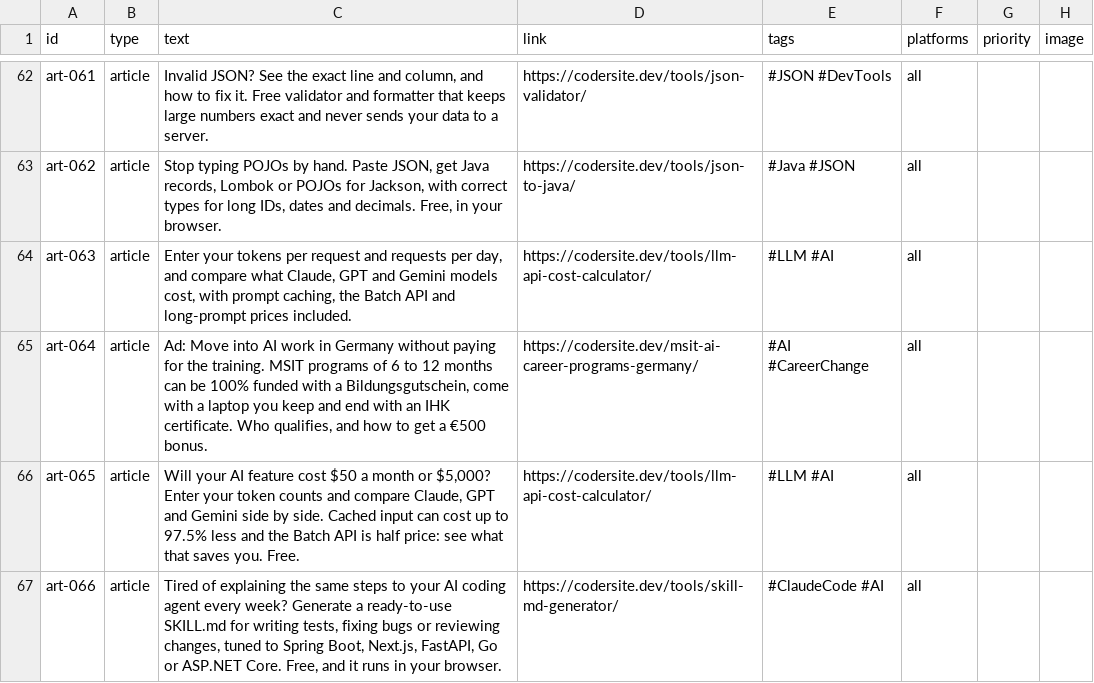
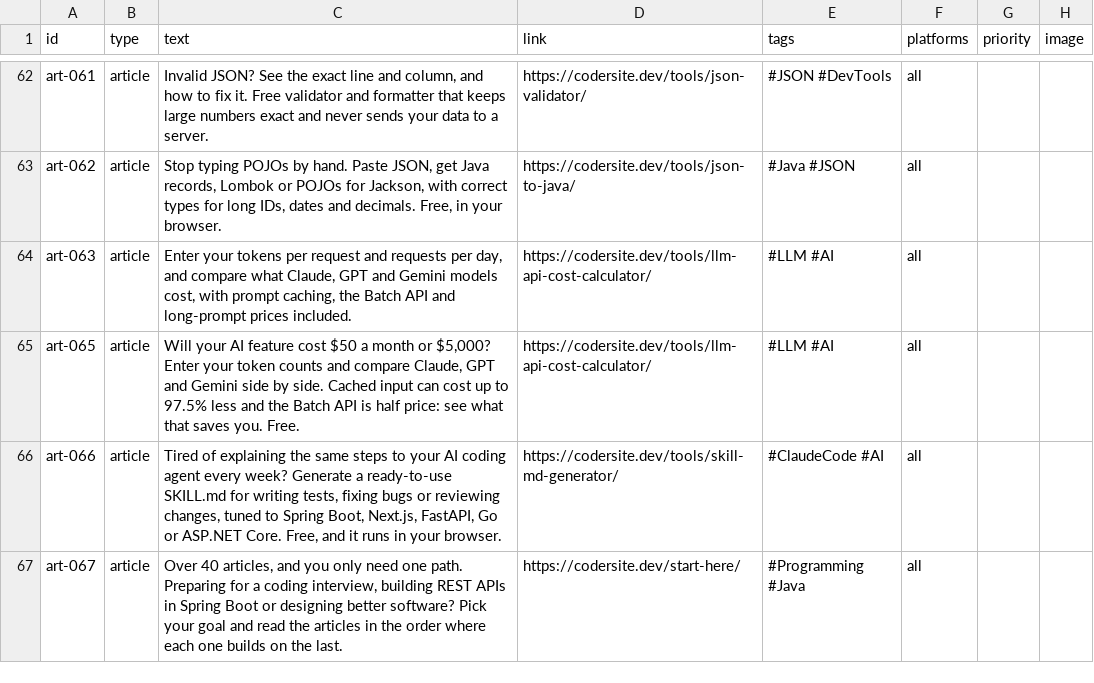
Before and after one commit to mgamio/post-publisher, a CSV file: content/posts.csv, drawn as a sheet; only a part is shown, gaps mark what is left out; the shorter side is filled out with more unchanged rows.

Commit message:
removed art-064

```diff
--- a/content/posts.csv
+++ b/content/posts.csv
@@ -64,3 +64,2 @@ art-062,article,"Stop typing POJOs by hand. Paste JSON, get Java records, Lombok
 art-063,article,"Enter your tokens per request and requests per day, and compare what Claude, GPT and Gemini models cost, with prompt caching, the Batch API and long-prompt prices included.",https://codersite.dev/tools/llm-api-cost-calculator/,#LLM #AI,all,,
-art-064,article,"Ad: Move into AI work in Germany without paying for the training. MSIT programs of 6 to 12 months can be 100% funded with a Bildungsgutschein, come with a laptop you keep and end with an IHK certificate. Who qualifies, and how to get a €500 bonus.",https://codersite.dev/msit-ai-career-programs-germany/,#AI #CareerChange,all,,
 art-065,article,"Will your AI feature cost $50 a month or $5,000? Enter your token counts and compare Claude, GPT and Gemini side by side. Cached input can cost up to 97.5% less and the Batch API is half price: see what that saves you. Free.",https://codersite.dev/tools/llm-api-cost-calculator/,#LLM #AI,all,,
```
